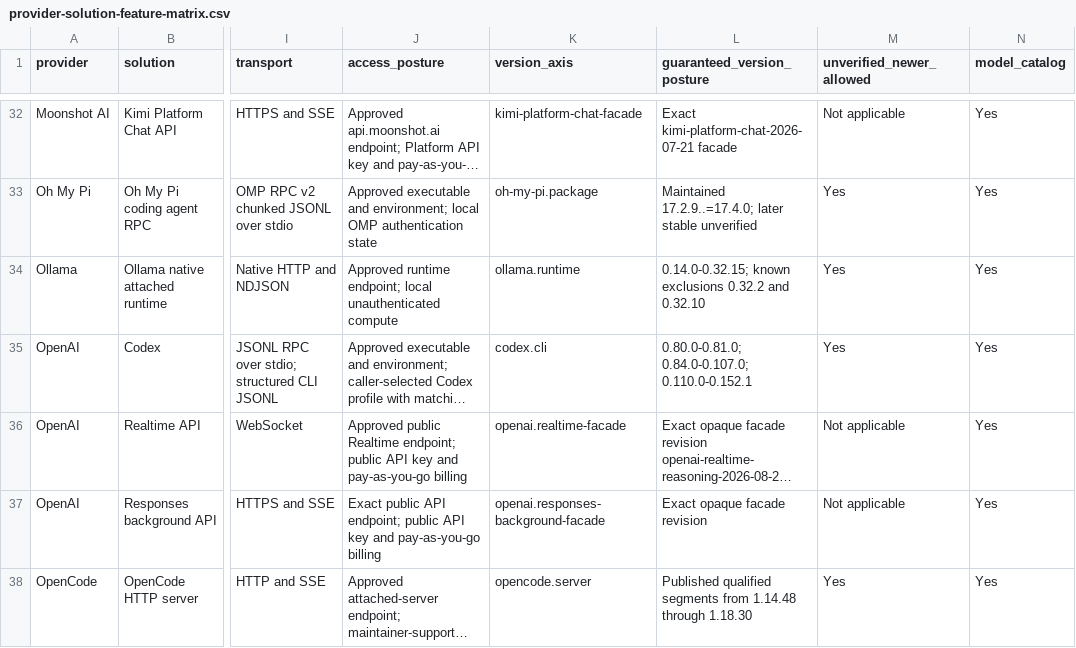
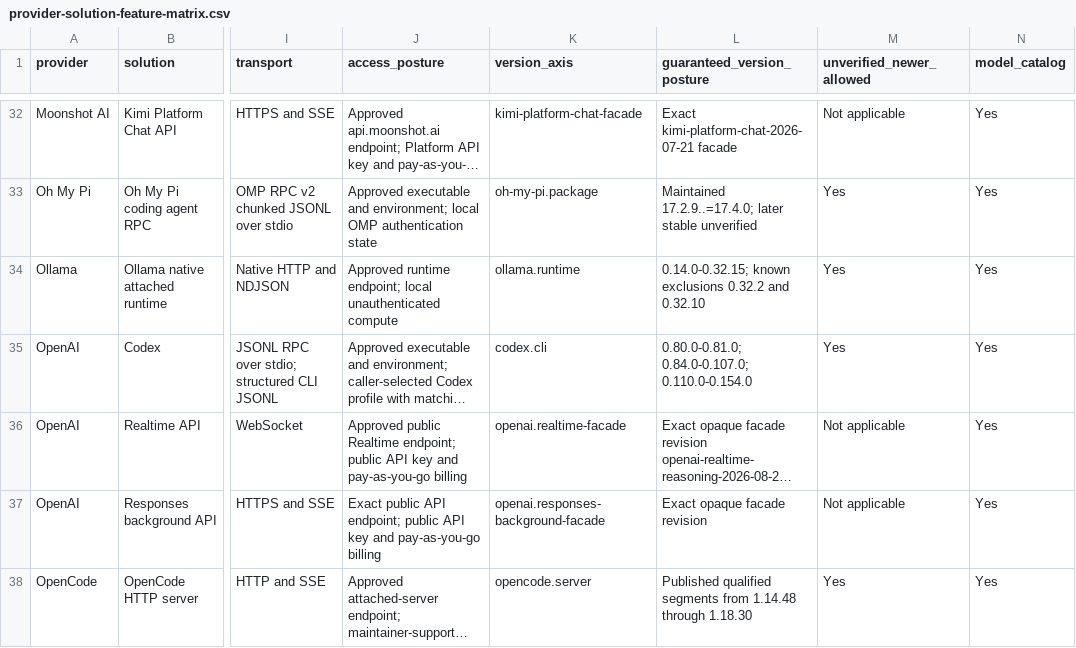
Before and after one commit to inflatable-cookie/swallowtail, a CSV file: docs/guides/provider-solution-feature-matrix.csv, drawn as a sheet; only a part is shown, gaps mark what is left out; long unchanged cells end in …; the diff names each change by its address in the sheet, - before the commit and + after, or states it on an @@ line.

Commit message:
feat: qualify Codex CLI through official 0.154.0
Raise the shared codex.cli exec and app-server window through exact npm
0.154.0 as a compatible extension across all six published hops after
0.152.1. Pin newly interior unpublished 0.152.2 incompatible alongside
0.149.2, 0.150.2, and 0.151.1; synthetic 0.154.1 stays UnverifiedNewer.
Keep feature-specific exact pins on the 0.147.0..=0.149.1 probed points,
historical windows, claim identities, and AllowUnverified. Identity
evidence stays in the prior commit; downloaded binaries were never
executed.

```diff
--- a/docs/guides/provider-solution-feature-matrix.csv
+++ b/docs/guides/provider-solution-feature-matrix.csv
-L35 (guaranteed_version_posture): 0.80.0-0.81.0; 0.84.0-0.107.0; 0.110.0-0.152.1
+L35 (guaranteed_version_posture): 0.80.0-0.81.0; 0.84.0-0.107.0; 0.110.0-0.154.0
```
Also changed, not shown: 46 other files.
